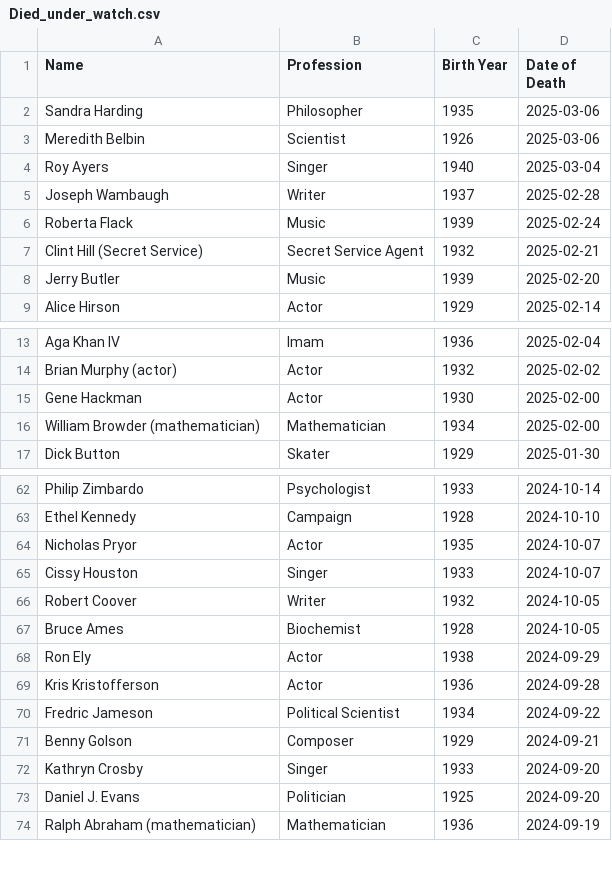
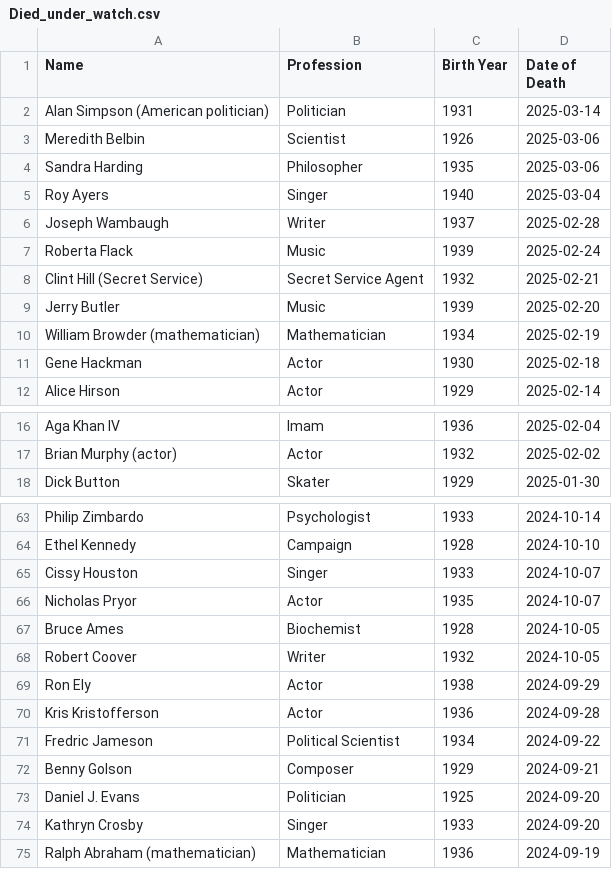
Before and after one commit to Viperiser/alivewatch, a CSV file: data/Died_under_watch.csv, drawn as a sheet; only a part is shown, gaps mark what is left out; the diff covers the shown part only.

```diff
--- a/data/Died_under_watch.csv
+++ b/data/Died_under_watch.csv
@@ -1,4 +1,5 @@
 Name,Profession,Birth Year,Date of Death
+Alan Simpson (American politician),Politician,1931,2025-03-14
+Meredith Belbin,Scientist,1926,2025-03-06
 Sandra Harding,Philosopher,1935,2025-03-06
-Meredith Belbin,Scientist,1926,2025-03-06
 Roy Ayers,Singer,1940,2025-03-04
@@ -8,2 +9,4 @@ Clint Hill (Secret Service),Secret Service Agent,1932,2025-02-21
 Jerry Butler,Music,1939,2025-02-20
+William Browder (mathematician),Mathematician,1934,2025-02-19
+Gene Hackman,Actor,1930,2025-02-18
 Alice Hirson,Actor,1929,2025-02-14
@@ -14,4 +17,2 @@ Aga Khan IV,Imam,1936,2025-02-04
 Brian Murphy (actor),Actor,1932,2025-02-02
-Gene Hackman,Actor,1930,2025-02-00
-William Browder (mathematician),Mathematician,1934,2025-02-00
 Dick Button,Skater,1929,2025-01-30
@@ -63,6 +64,6 @@ Philip Zimbardo,Psychologist,1933,2024-10-14
 Ethel Kennedy,Campaign,1928,2024-10-10
+Cissy Houston,Singer,1933,2024-10-07
 Nicholas Pryor,Actor,1935,2024-10-07
-Cissy Houston,Singer,1933,2024-10-07
+Bruce Ames,Biochemist,1928,2024-10-05
 Robert Coover,Writer,1932,2024-10-05
-Bruce Ames,Biochemist,1928,2024-10-05
 Ron Ely,Actor,1938,2024-09-29
@@ -71,4 +72,4 @@ Fredric Jameson,Political Scientist,1934,2024-09-22
 Benny Golson,Composer,1929,2024-09-21
+Daniel J. Evans,Politician,1925,2024-09-20
 Kathryn Crosby,Singer,1933,2024-09-20
-Daniel J. Evans,Politician,1925,2024-09-20
 Ralph Abraham (mathematician),Mathematician,1936,2024-09-19
```
Also changed, not shown: 6 moved rows elsewhere in this file, 2 other files.
